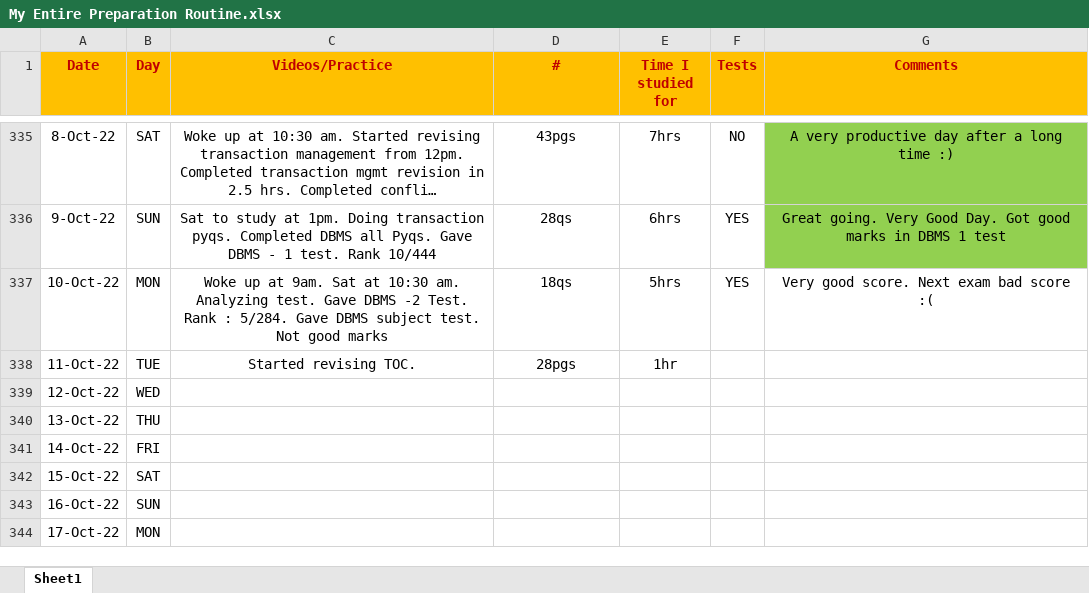
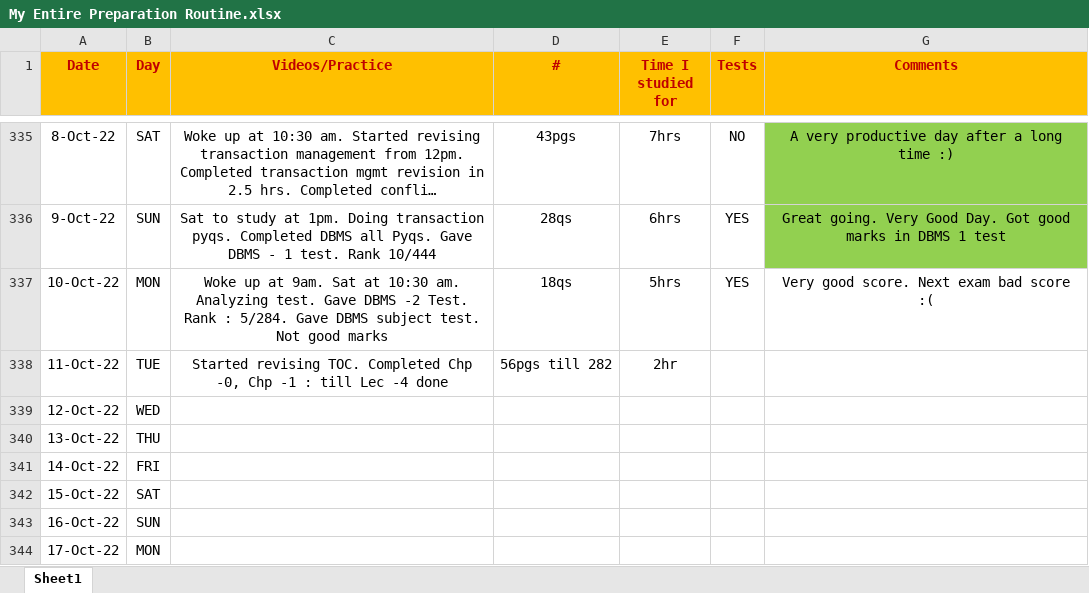
Before and after one commit to Abhrajyoti00/Abhrajyoti00-GATE_2022_2023, an Excel workbook: My Entire Preparation Routine.xlsx, sheet Sheet1, drawn as a sheet; only a part is shown, gaps mark what is left out; long unchanged cells end in …; values as stored, in another font and other column widths than the file's, no borders; conditional formats not drawn; the diff names each change by its address in the sheet, - before the commit and + after, or states it on an @@ line.

Commit message:
Updates to the sheet

```diff
--- a/My Entire Preparation Routine.xlsx (sheet Sheet1)
+++ b/My Entire Preparation Routine.xlsx (sheet Sheet1)
-C338 (Videos/Practice): Started revising TOC.
+C338 (Videos/Practice): Started revising TOC. Completed Chp -0, Chp -1 : till Lec -4 done
-D338 (#): 28pgs
+D338 (#): 56pgs till 282
-E338 (Time I studied for): 1hr
+E338 (Time I studied for): 2hr
```
